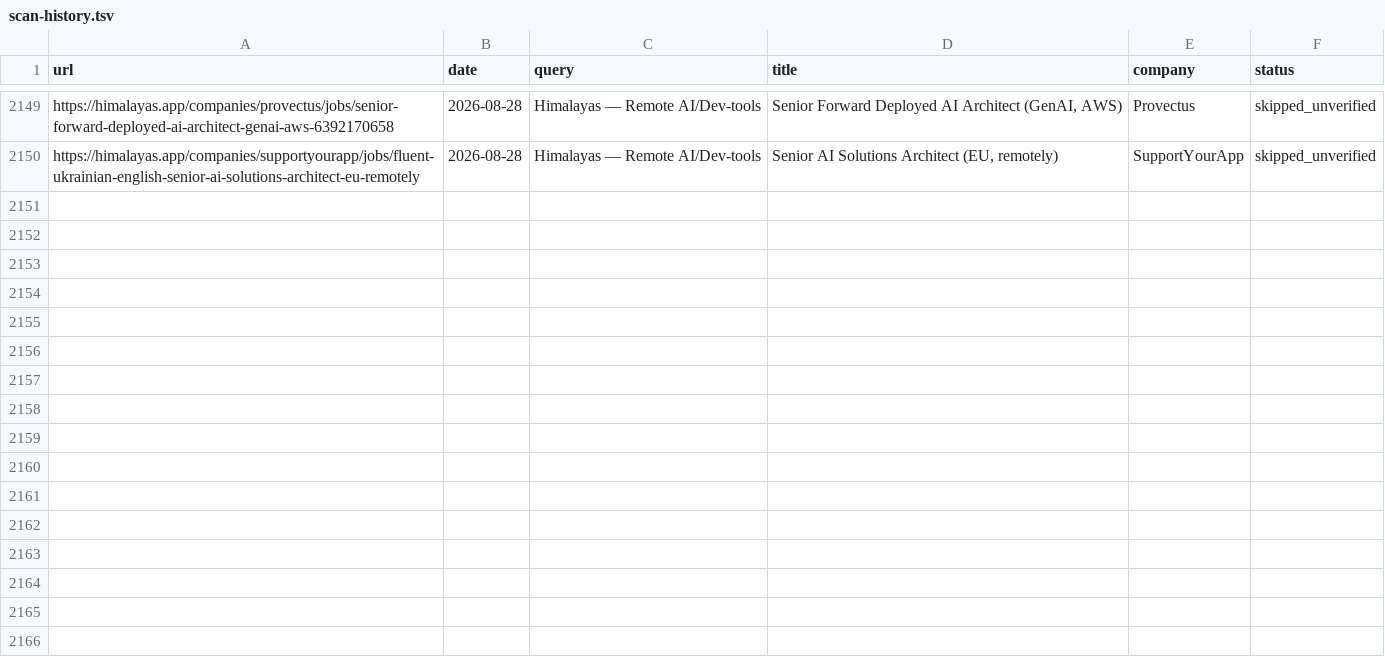
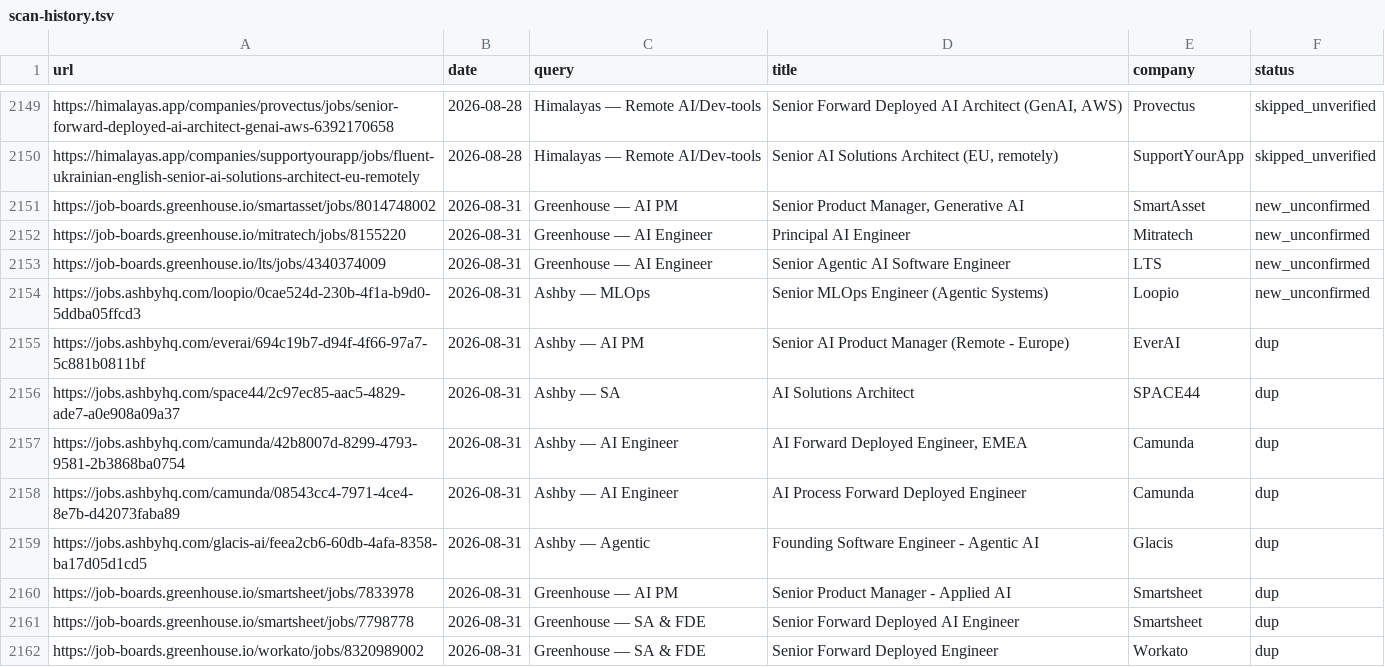
Before and after one commit to pc037/career-ops, a TSV file: data/scan-history.tsv, drawn as a sheet; only a part is shown, gaps mark what is left out.

```diff
--- a/data/scan-history.tsv
+++ b/data/scan-history.tsv
@@ -2150 +2150,13 @@ https://himalayas.app/companies/provectus/jobs/senior-forward-deployed-ai-archit
 https://himalayas.app/companies/supportyourapp/jobs/fluent-ukrainian-english-senior-ai-solutions-architect-eu-remotely	2026-08-28	Himalayas — Remote AI/Dev-tools	Senior AI Solutions Architect (EU, remotely)	SupportYourApp	skipped_unverified
+https://job-boards.greenhouse.io/smartasset/jobs/8014748002	2026-08-31	Greenhouse — AI PM	Senior Product Manager, Generative AI	SmartAsset	new_unconfirmed
+https://job-boards.greenhouse.io/mitratech/jobs/8155220	2026-08-31	Greenhouse — AI Engineer	Principal AI Engineer	Mitratech	new_unconfirmed
+https://job-boards.greenhouse.io/lts/jobs/4340374009	2026-08-31	Greenhouse — AI Engineer	Senior Agentic AI Software Engineer	LTS	new_unconfirmed
+https://jobs.ashbyhq.com/loopio/0cae524d-230b-4f1a-b9d0-5ddba05ffcd3	2026-08-31	Ashby — MLOps	Senior MLOps Engineer (Agentic Systems)	Loopio	new_unconfirmed
+https://jobs.ashbyhq.com/everai/694c19b7-d94f-4f66-97a7-5c881b0811bf	2026-08-31	Ashby — AI PM	Senior AI Product Manager (Remote - Europe)	EverAI	dup
+https://jobs.ashbyhq.com/space44/2c97ec85-aac5-4829-ade7-a0e908a09a37	2026-08-31	Ashby — SA	AI Solutions Architect	SPACE44	dup
+https://jobs.ashbyhq.com/camunda/42b8007d-8299-4793-9581-2b3868ba0754	2026-08-31	Ashby — AI Engineer	AI Forward Deployed Engineer, EMEA	Camunda	dup
+https://jobs.ashbyhq.com/camunda/08543cc4-7971-4ce4-8e7b-d42073faba89	2026-08-31	Ashby — AI Engineer	AI Process Forward Deployed Engineer	Camunda	dup
+https://jobs.ashbyhq.com/glacis-ai/feea2cb6-60db-4afa-8358-ba17d05d1cd5	2026-08-31	Ashby — Agentic	Founding Software Engineer - Agentic AI	Glacis	dup
+https://job-boards.greenhouse.io/smartsheet/jobs/7833978	2026-08-31	Greenhouse — AI PM	Senior Product Manager - Applied AI	Smartsheet	dup
+https://job-boards.greenhouse.io/smartsheet/jobs/7798778	2026-08-31	Greenhouse — SA & FDE	Senior Forward Deployed AI Engineer	Smartsheet	dup
+https://job-boards.greenhouse.io/workato/jobs/8320989002	2026-08-31	Greenhouse — SA & FDE	Senior Forward Deployed Engineer	Workato	dup
```
Also changed, not shown: 1 other file.
